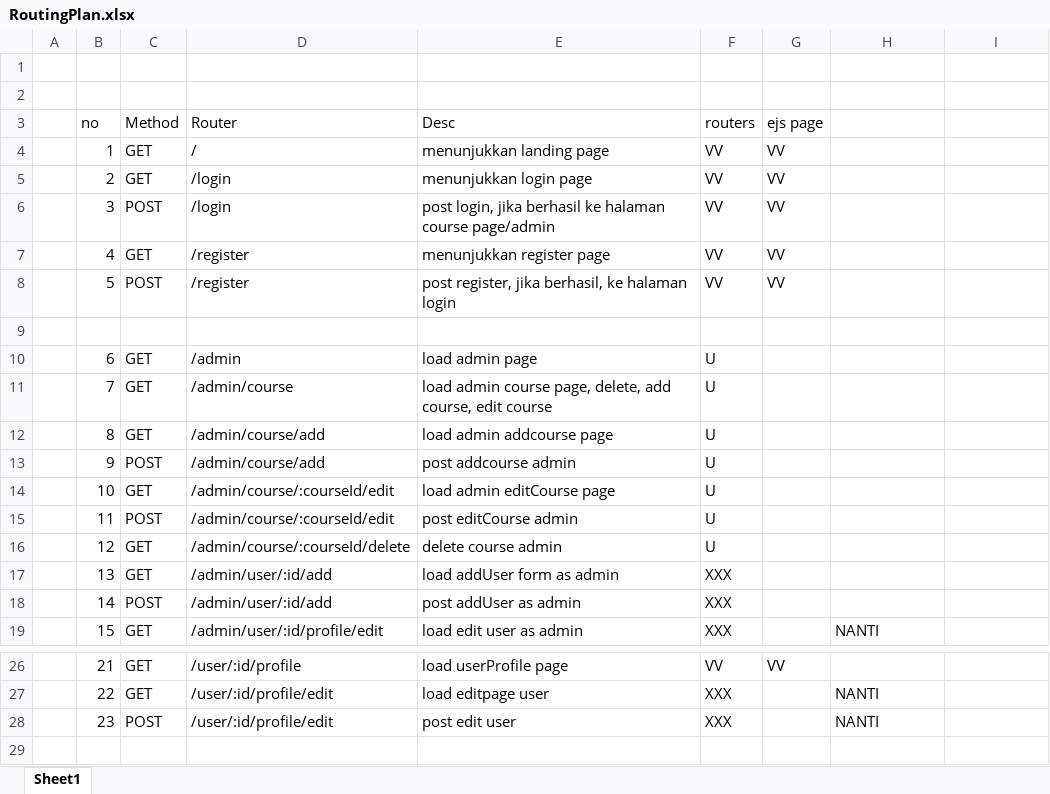
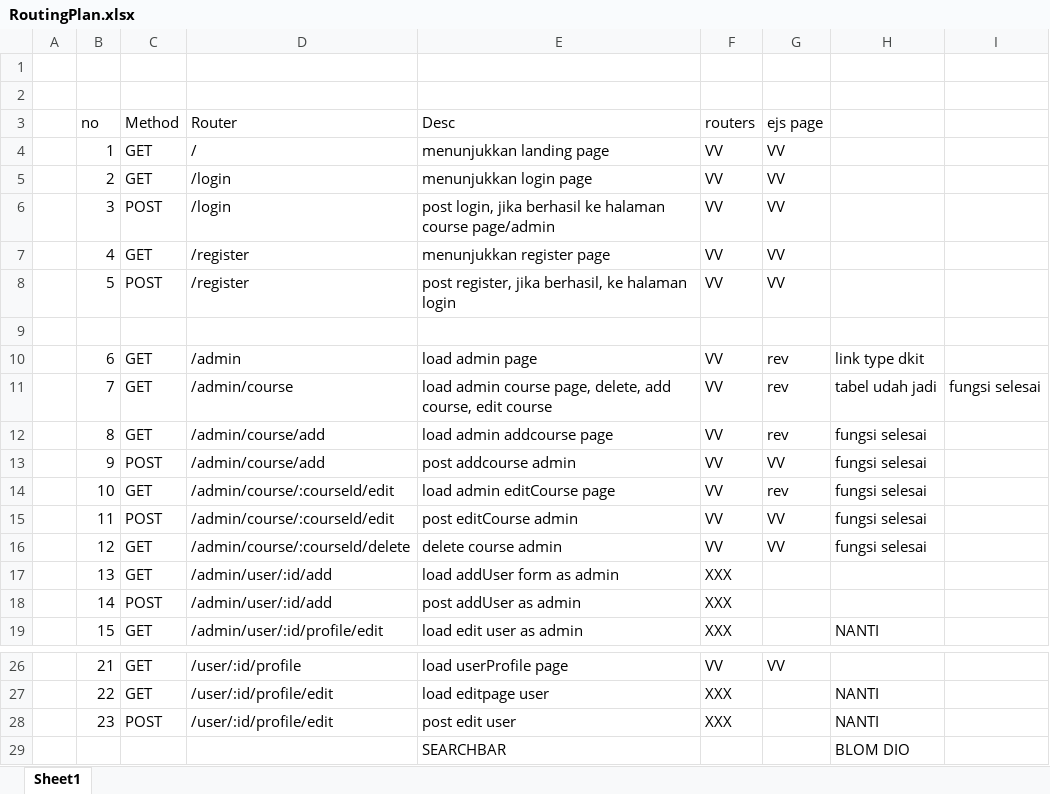
Before and after one commit to Koso55/pairproject-p1-hck65-edu-koso-rizki, an Excel workbook: RoutingPlan.xlsx, sheet Sheet1, drawn as a sheet; only a part is shown, gaps mark what is left out; values as stored, in another font and other column widths than the file's, no borders; the diff names each change by its address in the sheet, - before the commit and + after, or states it on an @@ line.

```diff
--- a/RoutingPlan.xlsx (sheet Sheet1)
+++ b/RoutingPlan.xlsx (sheet Sheet1)
-F10:F16 (routers): U
+F10:F16 (routers): VV
-G10:G12 (ejs page): (empty)
+G10:G12 (ejs page): rev
-H10: (empty)
+H10: link type dkit
-H11: (empty)
+H11: tabel udah jadi
-I11: (empty)
+I11: fungsi selesai
-H12:H16: (empty)
+H12:H16: fungsi selesai
-G13 (ejs page): (empty)
+G13 (ejs page): VV
-G14 (ejs page): (empty)
+G14 (ejs page): rev
-G15:G16 (ejs page): (empty)
+G15:G16 (ejs page): VV
+row 29:  |  |  |  | SEARCHBAR |  |  | BLOM DIO
```
Also changed, not shown: 15 other files.
